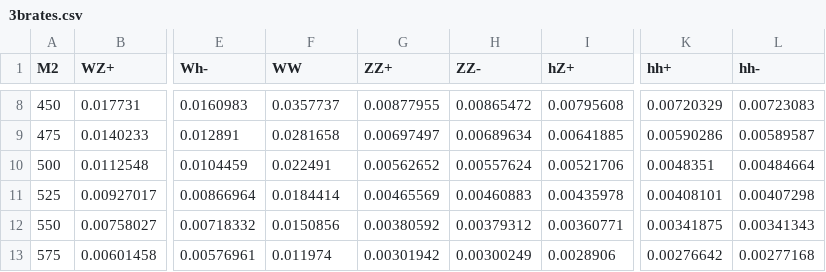
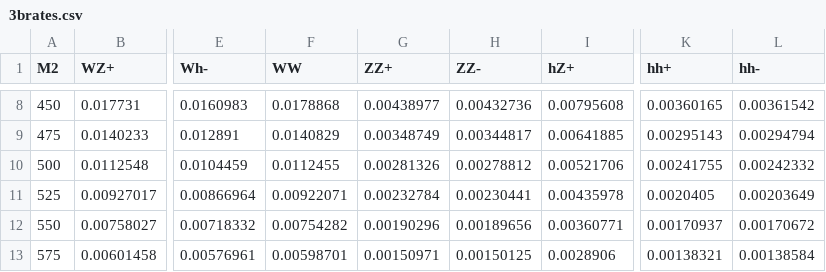
Before and after one commit to JSewell0/xsec_stat_inf, a CSV file: Stat_Inf/3brates.csv, drawn as a sheet; only a part is shown, gaps mark what is left out; the diff covers the shown part only; the diff names each change by its address in the sheet, - before the commit and + after, or states it on an @@ line.

```diff
--- a/Stat_Inf/3brates.csv
+++ b/Stat_Inf/3brates.csv
-F8 (WW): 0.0357737
+F8 (WW): 0.0178868
-G8 (ZZ+): 0.00877955
+G8 (ZZ+): 0.00438977
-H8 (ZZ-): 0.00865472
+H8 (ZZ-): 0.00432736
-K8 (hh+): 0.00720329
+K8 (hh+): 0.00360165
-L8 (hh-): 0.00723083
+L8 (hh-): 0.00361542
-F9 (WW): 0.0281658
+F9 (WW): 0.0140829
-G9 (ZZ+): 0.00697497
+G9 (ZZ+): 0.00348749
-H9 (ZZ-): 0.00689634
+H9 (ZZ-): 0.00344817
-K9 (hh+): 0.00590286
+K9 (hh+): 0.00295143
-L9 (hh-): 0.00589587
+L9 (hh-): 0.00294794
-F10 (WW): 0.022491
+F10 (WW): 0.0112455
-G10 (ZZ+): 0.00562652
+G10 (ZZ+): 0.00281326
-H10 (ZZ-): 0.00557624
+H10 (ZZ-): 0.00278812
-K10 (hh+): 0.0048351
+K10 (hh+): 0.00241755
-L10 (hh-): 0.00484664
+L10 (hh-): 0.00242332
-F11 (WW): 0.0184414
+F11 (WW): 0.00922071
-G11 (ZZ+): 0.00465569
+G11 (ZZ+): 0.00232784
-H11 (ZZ-): 0.00460883
+H11 (ZZ-): 0.00230441
-K11 (hh+): 0.00408101
+K11 (hh+): 0.0020405
-L11 (hh-): 0.00407298
+L11 (hh-): 0.00203649
-F12 (WW): 0.0150856
+F12 (WW): 0.00754282
-G12 (ZZ+): 0.00380592
+G12 (ZZ+): 0.00190296
-H12 (ZZ-): 0.00379312
+H12 (ZZ-): 0.00189656
-K12 (hh+): 0.00341875
+K12 (hh+): 0.00170937
-L12 (hh-): 0.00341343
+L12 (hh-): 0.00170672
-F13 (WW): 0.011974
+F13 (WW): 0.00598701
-G13 (ZZ+): 0.00301942
+G13 (ZZ+): 0.00150971
-H13 (ZZ-): 0.00300249
+H13 (ZZ-): 0.00150125
-K13 (hh+): 0.00276642
+K13 (hh+): 0.00138321
-L13 (hh-): 0.00277168
+L13 (hh-): 0.00138584
```
Also changed, not shown: 75 edited cells elsewhere in this file, Stat_Inf/2b_rvals.csv, Stat_Inf/2brates.csv, 22 other files.
